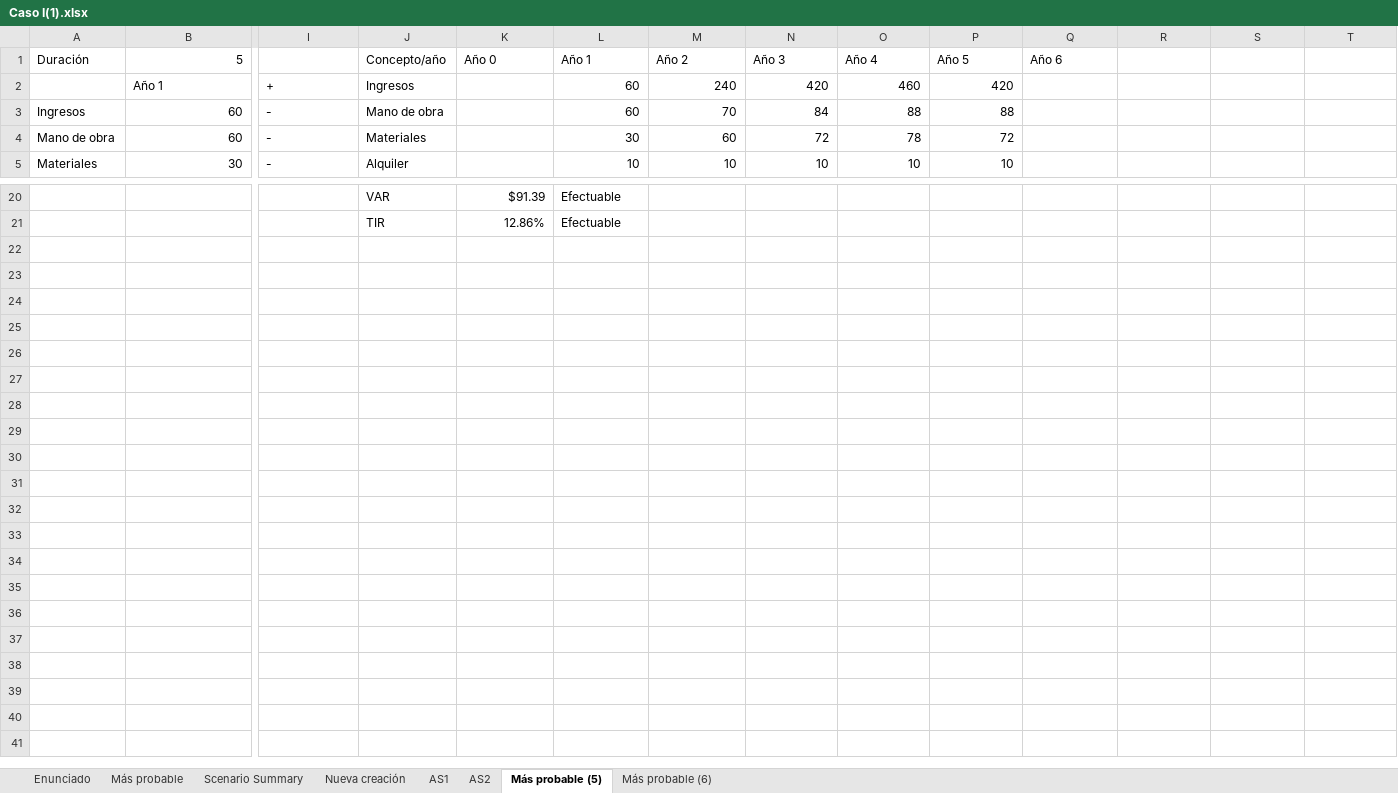
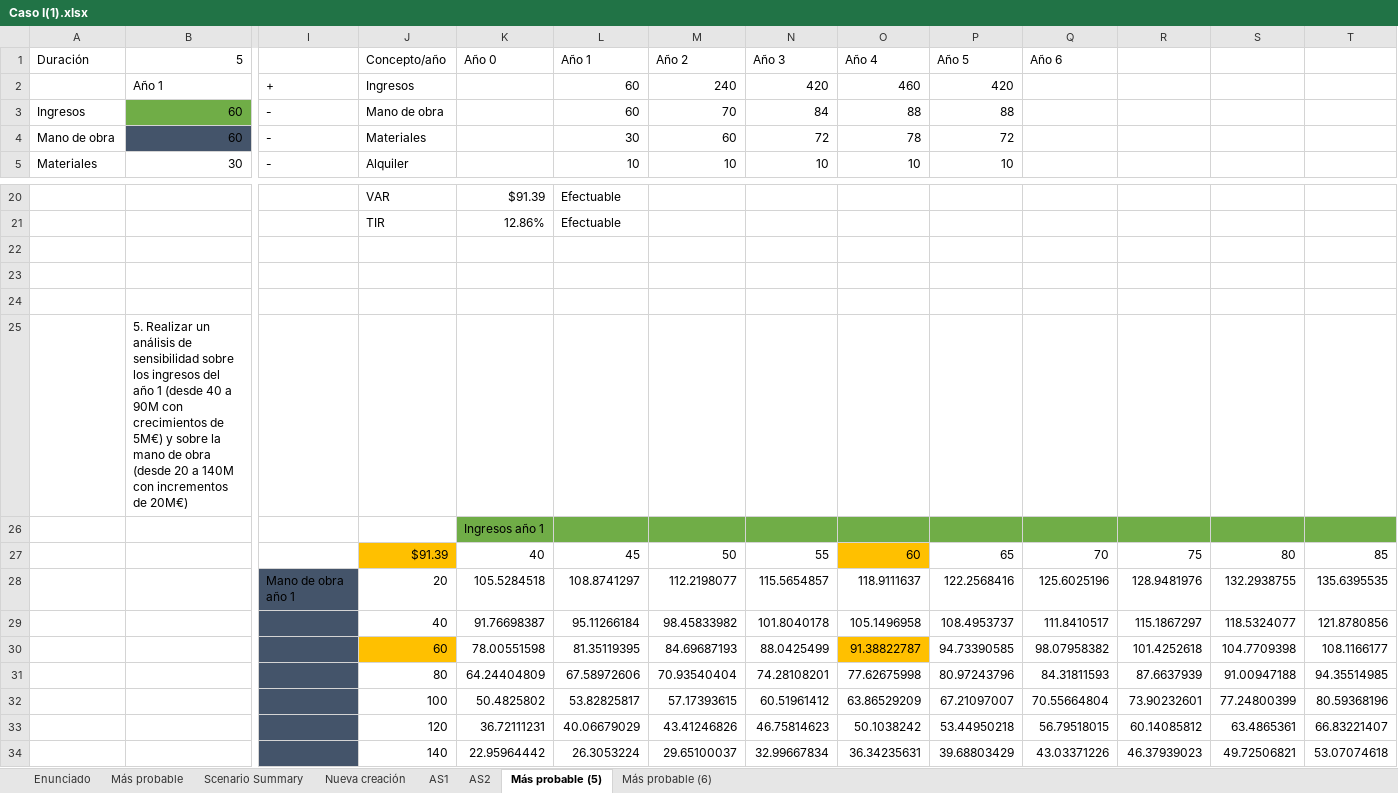
Before and after one commit to PabloCorzo/segundo, an Excel workbook: gestion/Caso I(1).xlsx, sheet Más probable (5), drawn as a sheet; only a part is shown, gaps mark what is left out; values as stored, in another font and other column widths than the file's, no borders; rows hold the shown columns only; the diff names each change by its address in the sheet, - before the commit and + after, or states it on an @@ line.

```diff
--- a/gestion/Caso I(1).xlsx (sheet Más probable (5))
+++ b/gestion/Caso I(1).xlsx (sheet Más probable (5))
-B3 fill: none
+B3 fill: #70AD47
-B4 fill: none
+B4 fill: #44546A
+row 22: (empty)
+row 23: (empty)
+row 24: (empty)
+row 25:  | 5. Realizar un análisis de sensibilidad sobre los ingresos del año 1 (desde 40 a 90M con crecimientos de 5M€) y sobre la mano de obra (desde 20 a 140M con incrementos de 20M€)
+row 26:  |  |  |  | Ingresos año 1
+row 27:  |  |  | $91.39 | 40 | 45 | 50 | 55 | 60 | 65 | 70 | 75 | 80 | 85
+row 28:  |  | Mano de obra año 1 | 20 | 105.5284518 | 108.8741297 | 112.2198077 | 115.5654857 | 118.9111637 | 122.2568416 | 125.6025196 | 128.9481976 | 132.2938755 | 135.6395535
+row 29:  |  |  | 40 | 91.76698387 | 95.11266184 | 98.45833982 | 101.8040178 | 105.1496958 | 108.4953737 | 111.8410517 | 115.1867297 | 118.5324077 | 121.8780856
+row 30:  |  |  | 60 | 78.00551598 | 81.35119395 | 84.69687193 | 88.0425499 | 91.38822787 | 94.73390585 | 98.07958382 | 101.4252618 | 104.7709398 | 108.1166177
+row 31:  |  |  | 80 | 64.24404809 | 67.58972606 | 70.93540404 | 74.28108201 | 77.62675998 | 80.97243796 | 84.31811593 | 87.6637939 | 91.00947188 | 94.35514985
+row 32:  |  |  | 100 | 50.4825802 | 53.82825817 | 57.17393615 | 60.51961412 | 63.86529209 | 67.21097007 | 70.55664804 | 73.90232601 | 77.24800399 | 80.59368196
+row 33:  |  |  | 120 | 36.72111231 | 40.06679029 | 43.41246826 | 46.75814623 | 50.1038242 | 53.44950218 | 56.79518015 | 60.14085812 | 63.4865361 | 66.83221407
+row 34:  |  |  | 140 | 22.95964442 | 26.3053224 | 29.65100037 | 32.99667834 | 36.34235631 | 39.68803429 | 43.03371226 | 46.37939023 | 49.72506821 | 53.07074618
```
Also changed, not shown: gestion/Caso I.xlsx, 3 other files.
